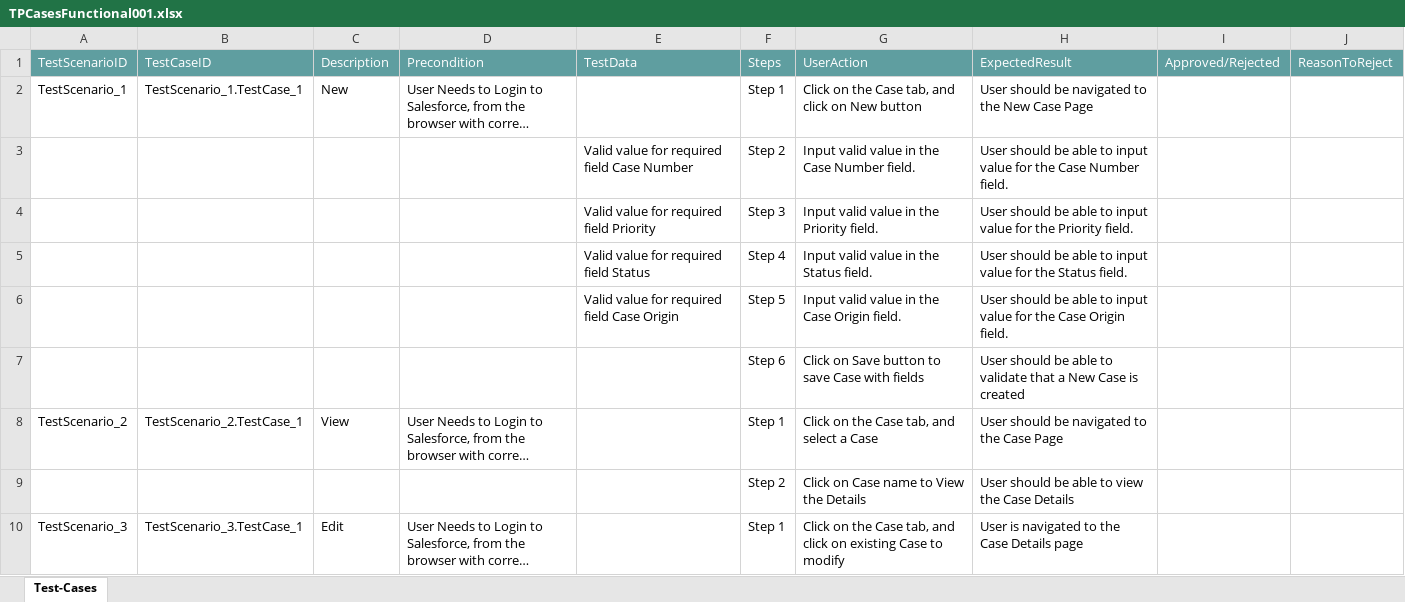
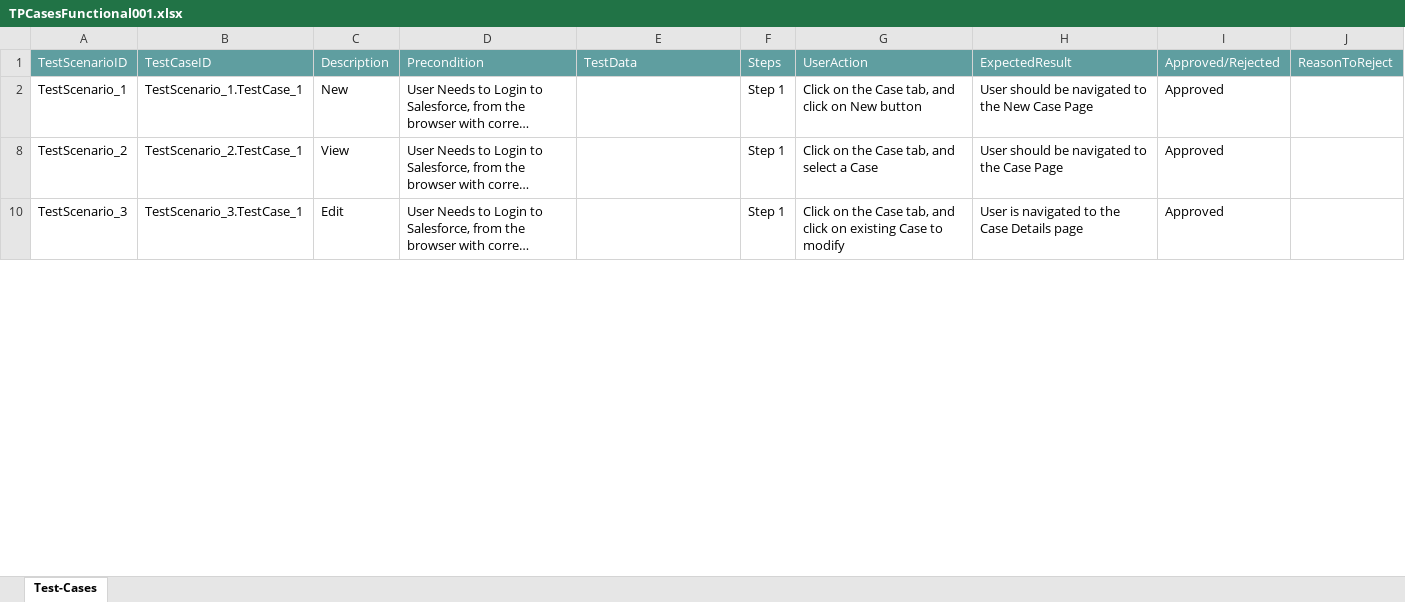
Before and after one commit to ShaikMohamedIrfan/SFMobileAppTesting006, an Excel workbook: TPCasesFunctional001.xlsx, sheet Test-Cases, drawn as a sheet; only a part is shown; long unchanged cells end in …; values as stored, in another font and other column widths than the file's, no borders; table styles not drawn; the diff covers the shown part only; the diff names each change by its address in the sheet, - before the commit and + after, or states it on an @@ line.

Commit message:
Add files via upload

```diff
--- a/TPCasesFunctional001.xlsx (sheet Test-Cases)
+++ b/TPCasesFunctional001.xlsx (sheet Test-Cases)
-I2: (empty)
+I2: Approved
@@ row 3 hidden:  |  |  |  | Valid value for required field Case Number | Step 2 | Input valid value in the Case Number field. | User should be able to input value for the Case Number field. @@
@@ row 4 hidden:  |  |  |  | Valid value for required field Priority | Step 3 | Input valid value in the Priority field. | User should be able to input value for the Priority field. @@
@@ row 5 hidden:  |  |  |  | Valid value for required field Status | Step 4 | Input valid value in the Status field. | User should be able to input value for the Status field. @@
@@ row 6 hidden:  |  |  |  | Valid value for required field Case Origin | Step 5 | Input valid value in the Case Origin field. | User should be able to input value for the Case Origin field. @@
@@ row 7 hidden:  |  |  |  |  | Step 6 | Click on Save button to save Case with fields | User should be able to validate that a New Case is created @@
-I8: (empty)
+I8: Approved
@@ row 9 hidden:  |  |  |  |  | Step 2 | Click on Case name to View the Details | User should be able to view the Case Details @@
-I10: (empty)
+I10: Approved
```
Also changed, not shown: 7 hidden or unhidden rows and 1 edited cell elsewhere in this sheet.
